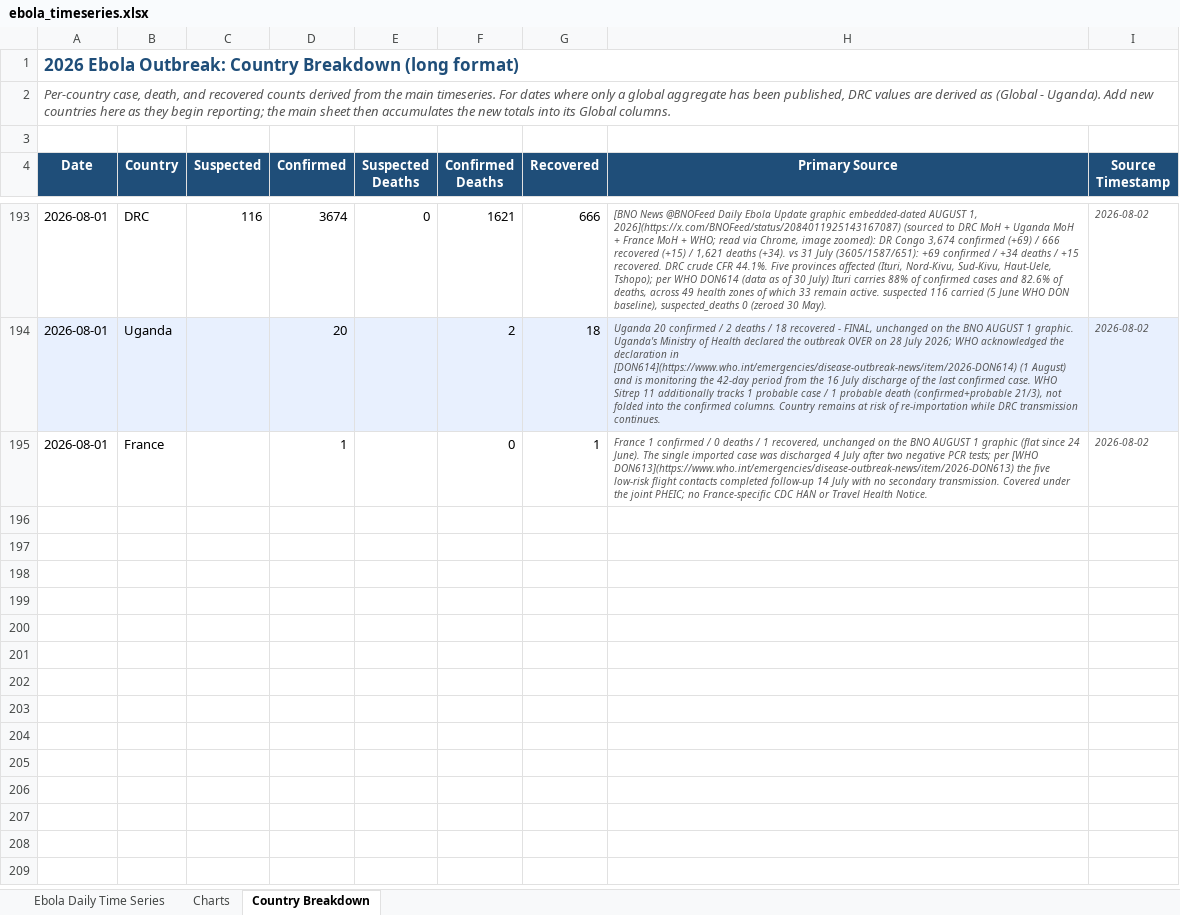
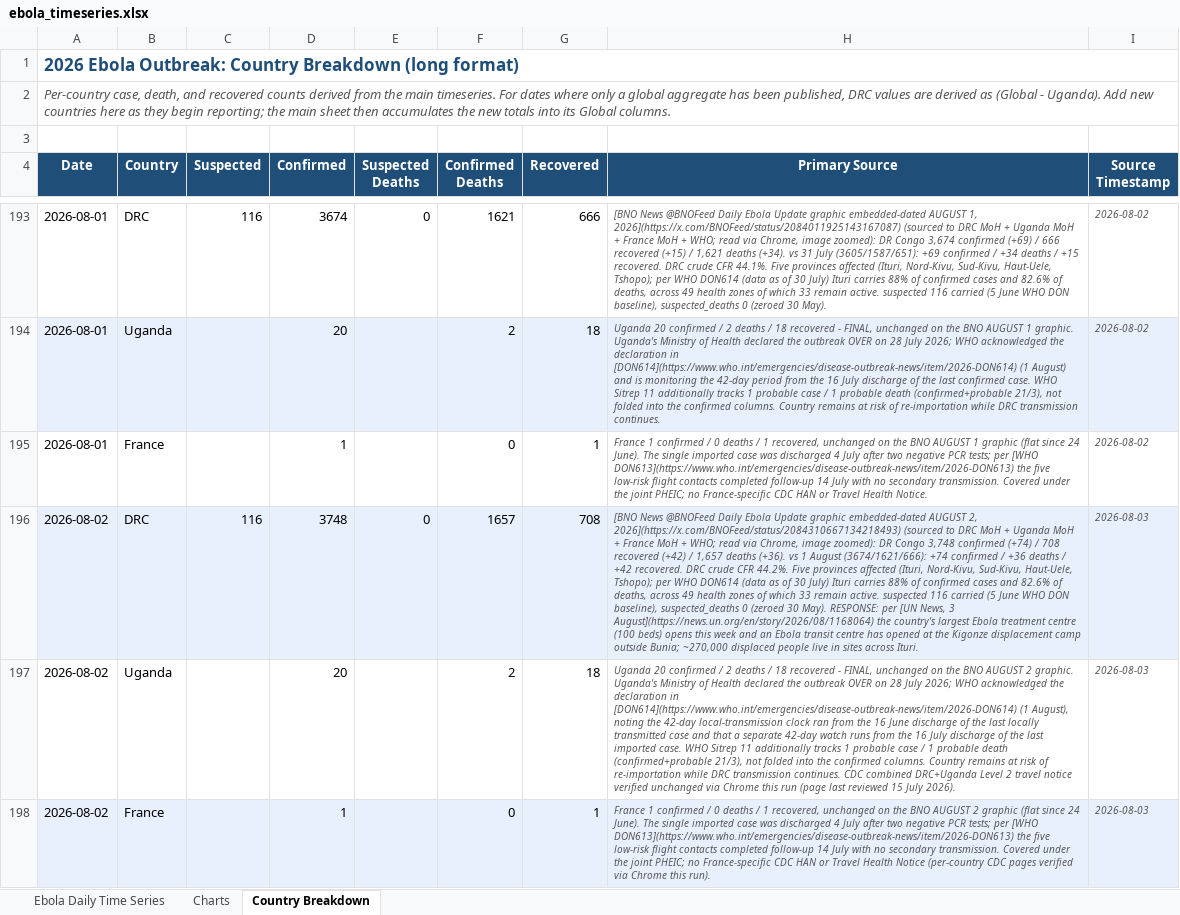
Before and after one commit to webbegole/ebola-bundibugyo-tracker-2026, an Excel workbook: outputs/ebola_timeseries.xlsx, sheet Country Breakdown, drawn as a sheet; only a part is shown, gaps mark what is left out; values as stored, in another font and other column widths than the file's, no borders; the diff names each change by its address in the sheet, - before the commit and + after, or states it on an @@ line.

Commit message:
Daily update 2026-08-02: DRC +74 confirmed / +36 deaths / +42 recovered; active cases fall for first time since 13 July

```diff
--- a/outputs/ebola_timeseries.xlsx (sheet Country Breakdown)
+++ b/outputs/ebola_timeseries.xlsx (sheet Country Breakdown)
+row 196: 2026-08-02 | DRC | 116 | 3748 | 0 | 1657 | 708 | [BNO News @BNOFeed Daily Ebola Update graphic embedded-dated AUGUST 2, 2026](https://x.com/BNOFeed/status/2084310667134218493) (sourced to DRC MoH + Uganda MoH + France MoH + WHO; read via Chrome, image zoomed): DR Congo 3,748 confirmed (+74) / 708 recovered (+42) / 1,657 deaths (+36). vs 1 August (3674/1621/666): +74 confirmed / +36 deaths / +42 recovered. DRC crude CFR 44.2%. Five provinces affected (Ituri, Nord-Kivu, Sud-Kivu, Haut-Uele, Tshopo); per WHO DON614 (data as of 30 July) Ituri carries 88% of confirmed cases and 82.6% of deaths, across 49 health zones of which 33 remain active. suspected 116 carried (5 June WHO DON baseline), suspected_deaths 0 (zeroed 30 May). RESPONSE: per [UN News, 3 August](https://news.un.org/en/story/2026/08/1168064) the country's largest Ebola treatment centre (100 beds) opens this week and an Ebola transit centre has opened at the Kigonze displacement camp outside Bunia; ~270,000 displaced people live in sites across Ituri. | 2026-08-03
+row 197: 2026-08-02 | Uganda |  | 20 |  | 2 | 18 | Uganda 20 confirmed / 2 deaths / 18 recovered - FINAL, unchanged on the BNO AUGUST 2 graphic. Uganda's Ministry of Health declared the outbreak OVER on 28 July 2026; WHO acknowledged the declaration in [DON614](https://www.who.int/emergencies/disease-outbreak-news/item/2026-DON614) (1 August), noting the 42-day local-transmission clock ran from the 16 June discharge of the last locally transmitted case and that a separate 42-day watch runs from the 16 July discharge of the last imported case. WHO Sitrep 11 additionally tracks 1 probable case / 1 probable death (confirmed+probable 21/3), not folded into the confirmed columns. Country remains at risk of re-importation while DRC transmission continues. CDC combined DRC+Uganda Level 2 travel notice verified unchanged via Chrome this run (page last reviewed 15 July 2026). | 2026-08-03
+row 198: 2026-08-02 | France |  | 1 |  | 0 | 1 | France 1 confirmed / 0 deaths / 1 recovered, unchanged on the BNO AUGUST 2 graphic (flat since 24 June). The single imported case was discharged 4 July after two negative PCR tests; per [WHO DON613](https://www.who.int/emergencies/disease-outbreak-news/item/2026-DON613) the five low-risk flight contacts completed follow-up 14 July with no secondary transmission. Covered under the joint PHEIC; no France-specific CDC HAN or Travel Health Notice (per-country CDC pages verified via Chrome this run). | 2026-08-03
```
Also changed, not shown: sheet Ebola Daily Time Series, sheet Charts, 8 other files.
